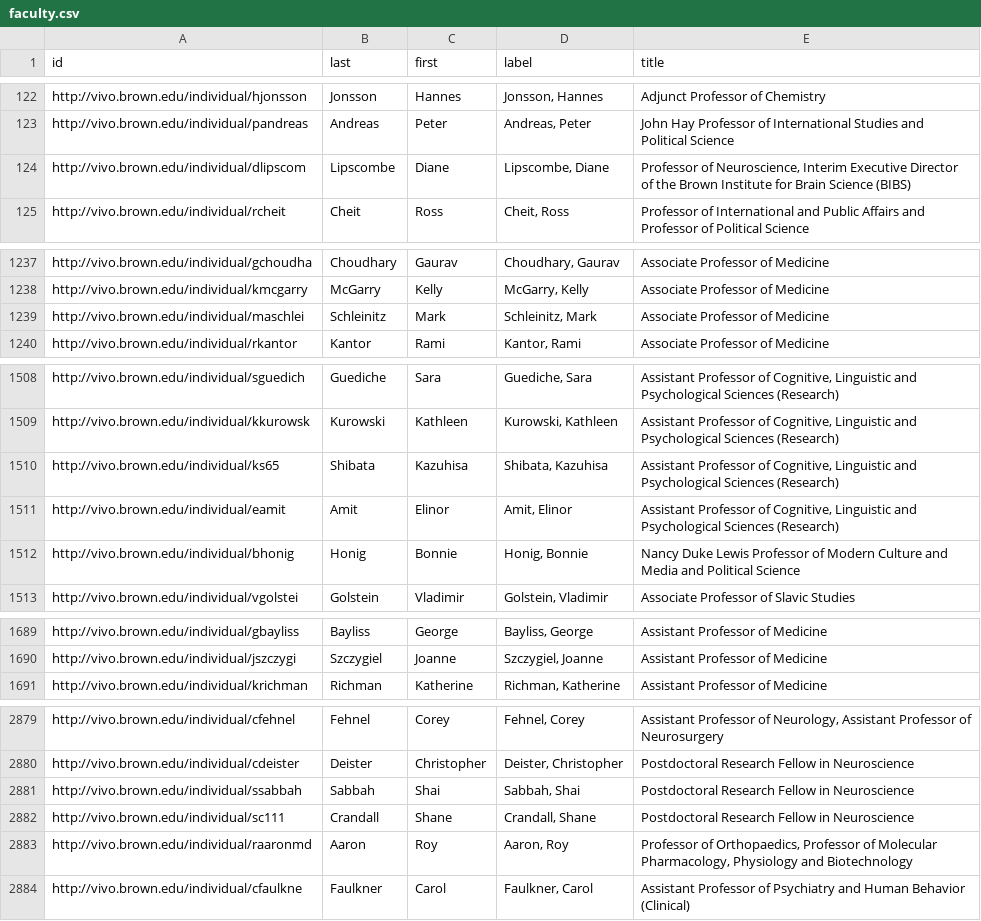
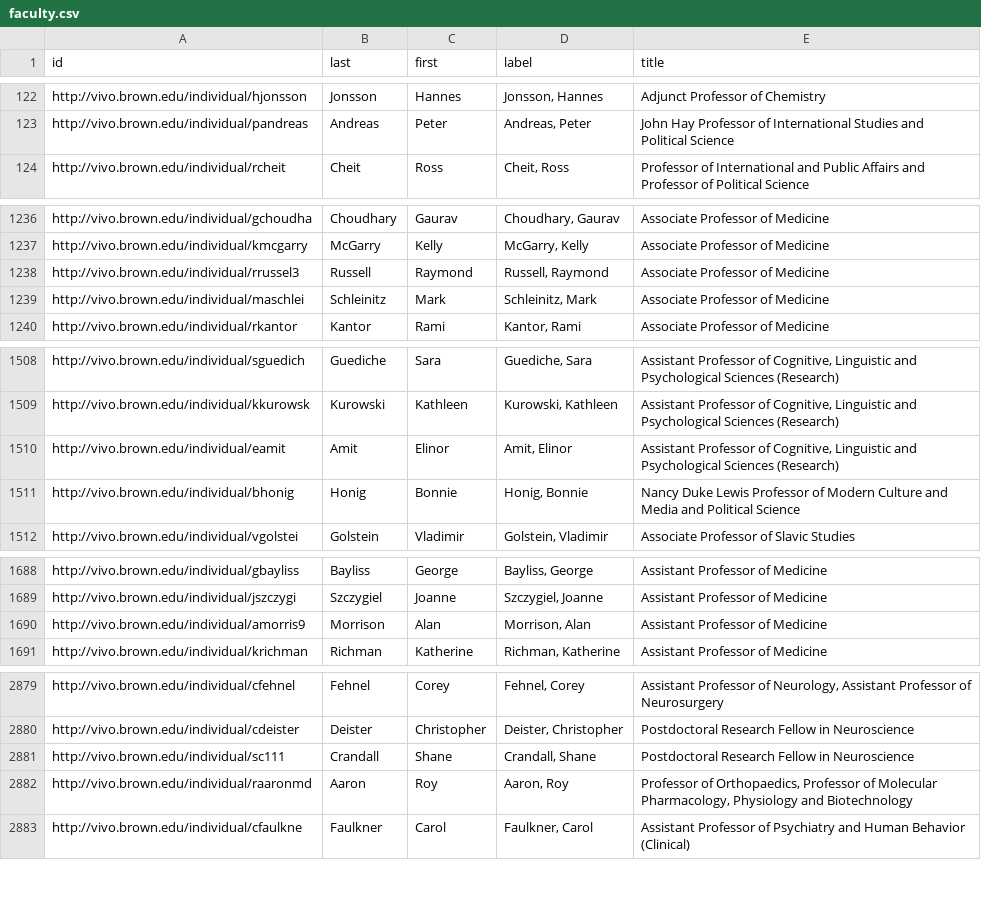
Before and after one commit to Brown-University-Library/rab-viz, a CSV file: db/etl/extract/data/faculty.csv, drawn as a sheet; only a part is shown, gaps mark what is left out; removed rows and columns are numbered as before the commit, all else as after; the diff covers the shown part only; the diff names each change by its address in the sheet, - before the commit and + after, or states it on an @@ line.

```diff
--- a/db/etl/extract/data/faculty.csv
+++ b/db/etl/extract/data/faculty.csv
-row 124: http://vivo.brown.edu/individual/dlipscom | Lipscombe | Diane | Lipscombe, Diane | Professor of Neuroscience, Interim Executive Director of the Brown Institute for Brain Science (BIBS)
+row 1238: http://vivo.brown.edu/individual/rrussel3 | Russell | Raymond | Russell, Raymond | Associate Professor of Medicine
-row 1510: http://vivo.brown.edu/individual/ks65 | Shibata | Kazuhisa | Shibata, Kazuhisa | Assistant Professor of Cognitive, Linguistic and Psychological Sciences (Research)
+row 1690: http://vivo.brown.edu/individual/amorris9 | Morrison | Alan | Morrison, Alan | Assistant Professor of Medicine
-row 2881: http://vivo.brown.edu/individual/ssabbah | Sabbah | Shai | Sabbah, Shai | Postdoctoral Research Fellow in Neuroscience
```
Also changed, not shown: 1 added row elsewhere in this file, db/etl/extract/data/departments.csv, db/etl/transform/data/author_json_data.csv, 12 other files.
